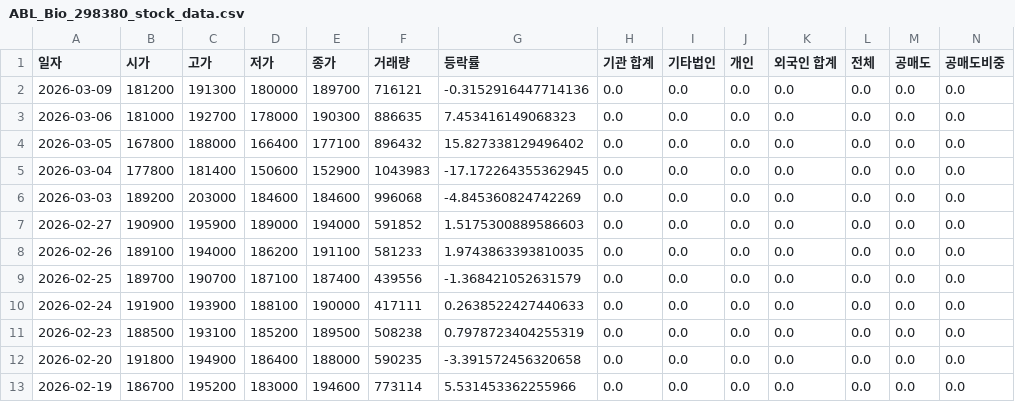
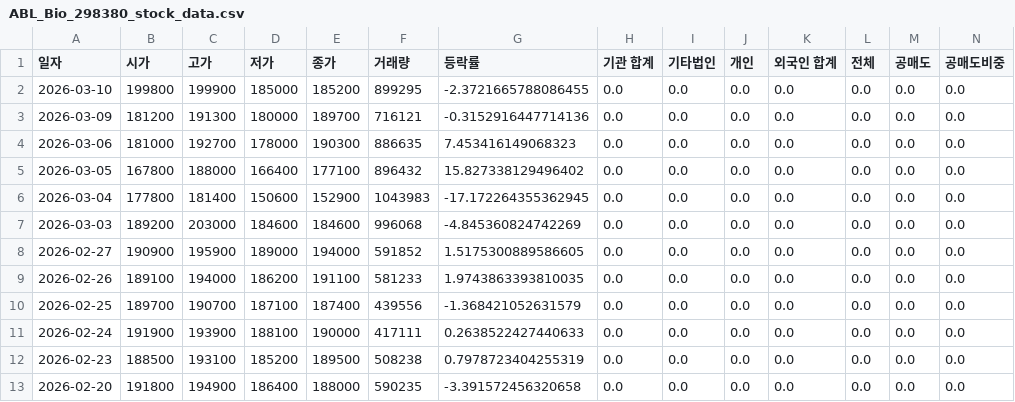
Before and after one commit to ccyun95/Pharma_bio_work, a CSV file: data/ABL_Bio_298380_stock_data.csv, drawn as a sheet; only a part is shown; the shorter side is filled out with more unchanged rows; addresses are those after the commit; rows hold the shown columns only; the diff names each change by its address in the sheet, - before the commit and + after, or states it on an @@ line.

```diff
--- a/data/ABL_Bio_298380_stock_data.csv
+++ b/data/ABL_Bio_298380_stock_data.csv
+row 2: 2026-03-10 | 199800 | 199900 | 185000 | 185200 | 899295 | -2.3721665788086455 | 0.0 | 0.0 | 0.0 | 0.0 | 0.0 | 0.0 | 0.0
-G8 (등락률): 1.5175300889586603
+G8 (등락률): 1.5175300889586605
```
Also changed, not shown: data/Alteogen_196170_stock_data.csv, data/April_Bio_397030_stock_data.csv, 22 other files.
